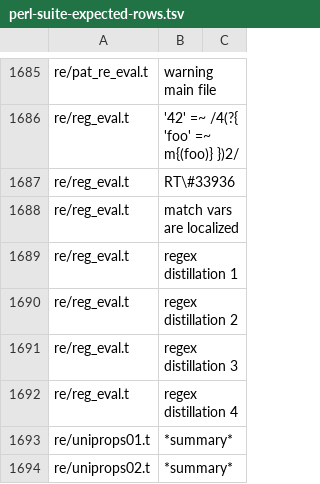
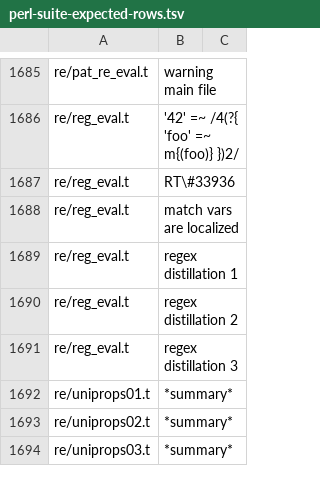
Before and after one commit to Percolisp/pcl, a TSV file: docs/perl-suite-expected-rows.tsv, drawn as a sheet; only a part is shown, gaps mark what is left out; the shorter side is filled out with more unchanged rows.

```diff
--- a/docs/perl-suite-expected-rows.tsv
+++ b/docs/perl-suite-expected-rows.tsv
@@ -1691,3 +1691,2 @@ re/reg_eval.t	regex distillation 2
 re/reg_eval.t	regex distillation 3
-re/reg_eval.t	regex distillation 4
 re/uniprops01.t	*summary*
```
Also changed, not shown: docs/perl-suite-expected.tsv, 2 other files.
